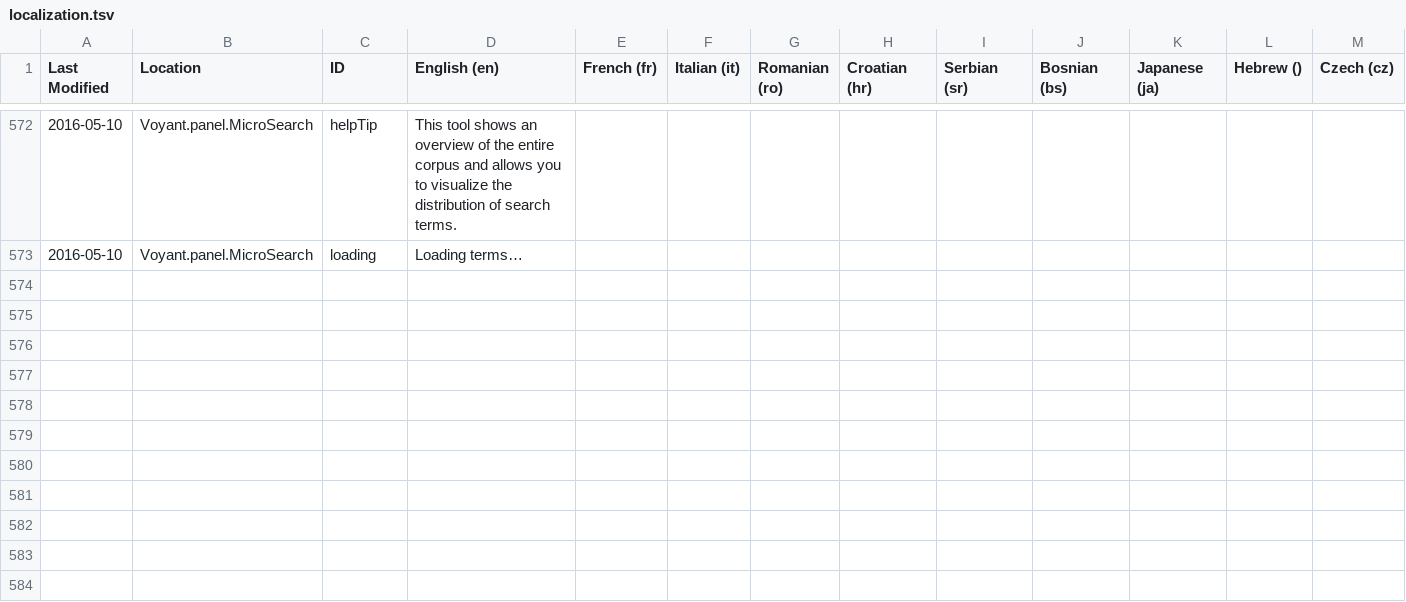
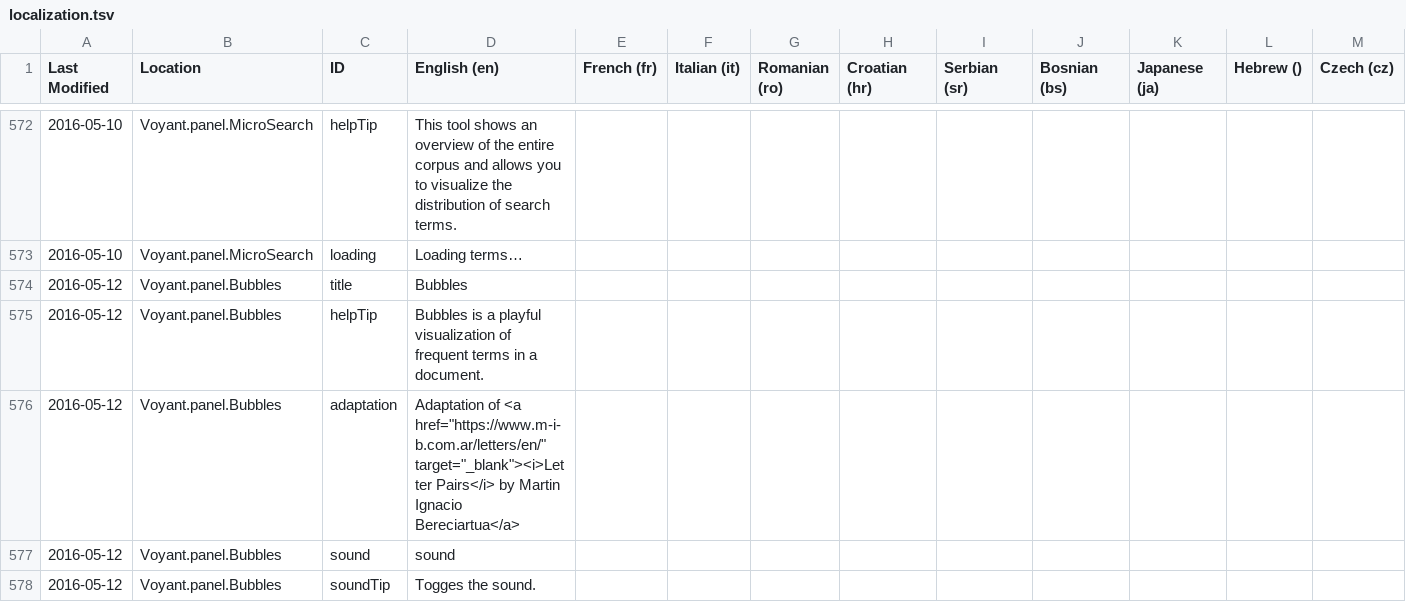
Before and after one commit to sgsinclair/Voyant, a TSV file: src/main/webapp/resources/voyant/current/localization.tsv, drawn as a sheet; only a part is shown, gaps mark what is left out; rows hold the shown columns only; the diff names each change by its address in the sheet, - before the commit and + after, or states it on an @@ line.

Commit message:
improvements to bubbles

```diff
--- a/src/main/webapp/resources/voyant/current/localization.tsv
+++ b/src/main/webapp/resources/voyant/current/localization.tsv
+row 574: 2016-05-12 | Voyant.panel.Bubbles | title | Bubbles
+row 575: 2016-05-12 | Voyant.panel.Bubbles | helpTip | Bubbles is a playful visualization of frequent terms in a document.
+row 576: 2016-05-12 | Voyant.panel.Bubbles | adaptation | Adaptation of <a href="https://www.m-i-b.com.ar/letters/en/" target="_blank"><i>Letter Pairs</i> by Martin Ignacio Bereciartua</a>
+row 577: 2016-05-12 | Voyant.panel.Bubbles | sound | sound
+row 578: 2016-05-12 | Voyant.panel.Bubbles | soundTip | Togges the sound.
```
Also changed, not shown: 5 other files.
